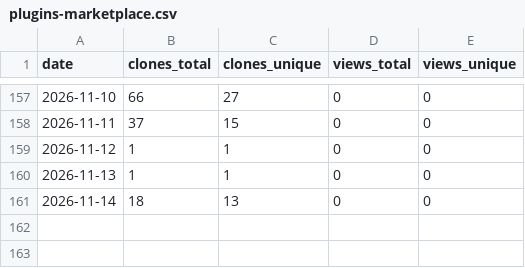
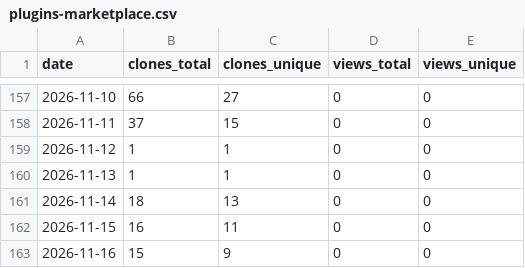
Before and after one commit to sesamehut/plugins-marketplace, a CSV file: traffic/plugins-marketplace.csv, drawn as a sheet; only a part is shown, gaps mark what is left out.

```diff
--- a/traffic/plugins-marketplace.csv
+++ b/traffic/plugins-marketplace.csv
@@ -161 +161,3 @@ date,clones_total,clones_unique,views_total,views_unique
 2026-11-14,18,13,0,0
+2026-11-15,16,11,0,0
+2026-11-16,15,9,0,0
```
Also changed, not shown: traffic/appstore-connect-skill.csv.
